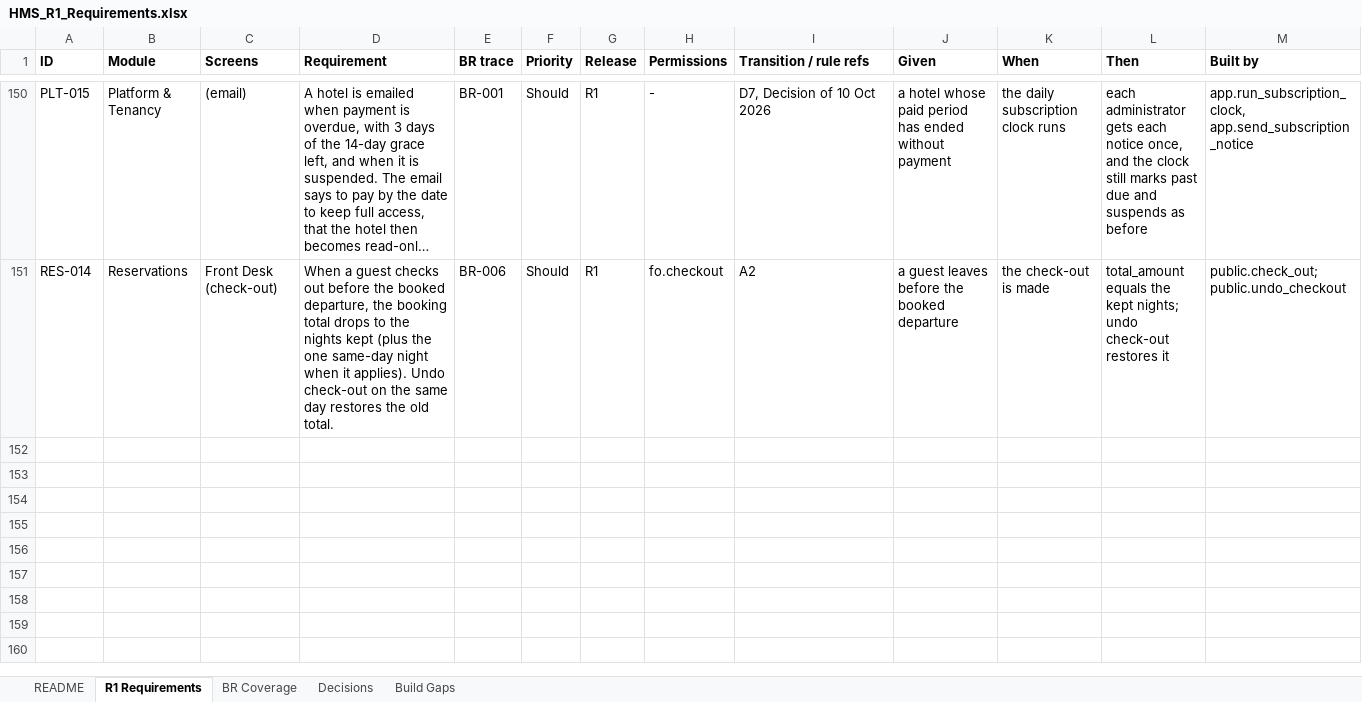
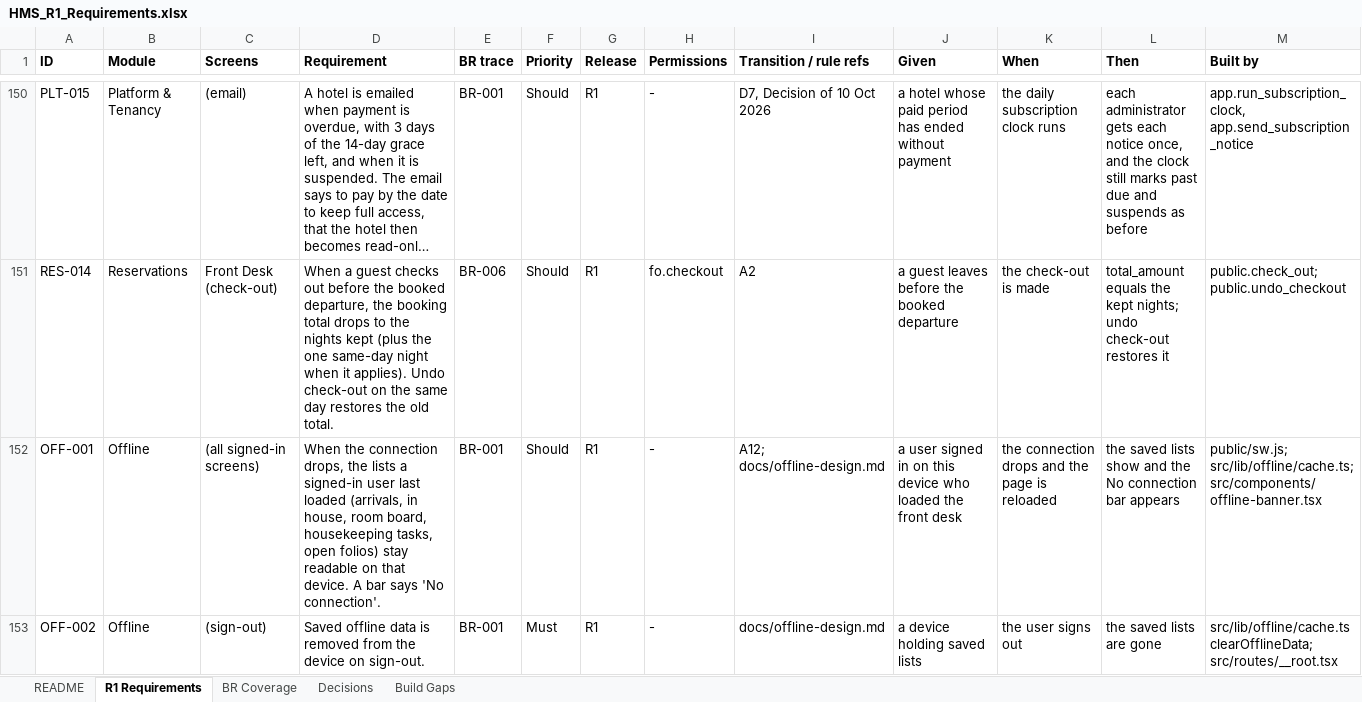
Before and after one commit to GhostRecon226/hotel-management-system-29015d49, an Excel workbook: docs/HMS_R1_Requirements.xlsx, sheet R1 Requirements, drawn as a sheet; only a part is shown, gaps mark what is left out; long unchanged cells end in …; values as stored, in another font and other column widths than the file's, no borders; rows hold the shown columns only; the diff covers the shown part only; the diff names each change by its address in the sheet, - before the commit and + after, or states it on an @@ line.

```diff
--- a/docs/HMS_R1_Requirements.xlsx (sheet R1 Requirements)
+++ b/docs/HMS_R1_Requirements.xlsx (sheet R1 Requirements)
+row 152: OFF-001 | Offline | (all signed-in screens) | When the connection drops, the lists a signed-in user last loaded (arrivals, in house, room board, housekeeping tasks, open folios) stay readable on that device. A bar says 'No connection'. | BR-001 | Should | R1 | - | A12; docs/offline-design.md | a user signed in on this device who loaded the front desk | the connection drops and the page is reloaded | the saved lists show and the No connection bar appears | public/sw.js; src/lib/offline/cache.ts; src/components/offline-banner.tsx
+row 153: OFF-002 | Offline | (sign-out) | Saved offline data is removed from the device on sign-out. | BR-001 | Must | R1 | - | docs/offline-design.md | a device holding saved lists | the user signs out | the saved lists are gone | src/lib/offline/cache.ts clearOfflineData; src/routes/__root.tsx
```
Also changed, not shown: 2 added rows elsewhere in this sheet, sheet README, 7 other files.
